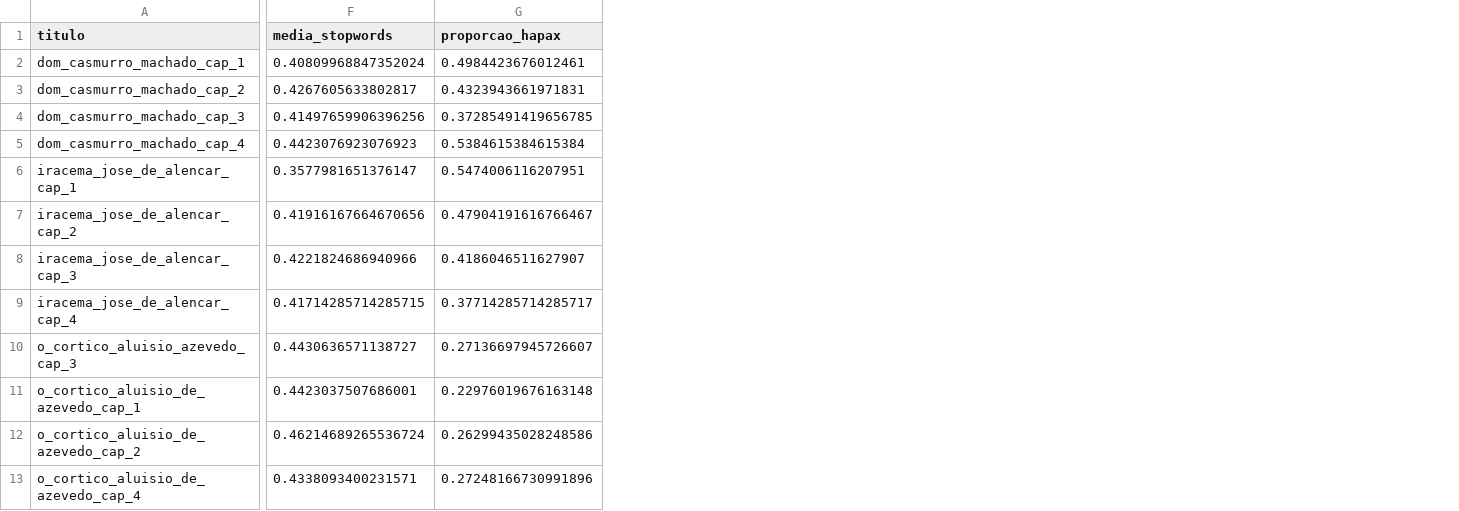
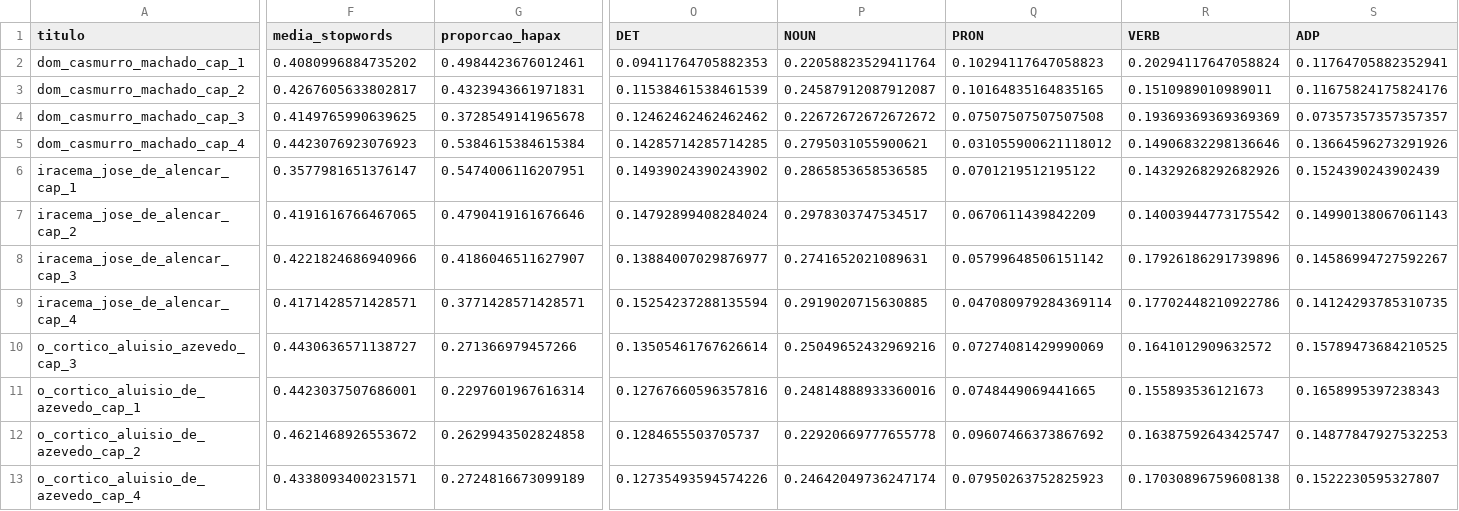
Before and after one commit to VictorAGomes/Projeto-PLN, a CSV file: data/caps_processados/resultados.csv, drawn as a sheet; only a part is shown, gaps mark what is left out; the diff covers the shown part only; the diff names each change by its address in the sheet, - before the commit and + after, or states it on an @@ line.

```diff
--- a/data/caps_processados/resultados.csv
+++ b/data/caps_processados/resultados.csv
+column O (DET), rows 2-13: 0.09411764705882353 | 0.11538461538461539 | 0.12462462462462462 | 0.14285714285714285 | 0.14939024390243902 | 0.14792899408284024 | 0.13884007029876977 | 0.15254237288135594 | 0.13505461767626614 | 0.12767660596357816 | 0.1284655503705737 | 0.12735493594574226
+column P (NOUN), rows 2-13: 0.22058823529411764 | 0.24587912087912087 | 0.22672672672672672 | 0.2795031055900621 | 0.2865853658536585 | 0.2978303747534517 | 0.2741652021089631 | 0.2919020715630885 | 0.25049652432969216 | 0.24814888933360016 | 0.22920669777655778 | 0.24642049736247174
+column Q (PRON), rows 2-13: 0.10294117647058823 | 0.10164835164835165 | 0.07507507507507508 | 0.031055900621118012 | 0.0701219512195122 | 0.0670611439842209 | 0.05799648506151142 | 0.047080979284369114 | 0.07274081429990069 | 0.0748449069441665 | 0.09607466373867692 | 0.07950263752825923
+column R (VERB), rows 2-13: 0.20294117647058824 | 0.1510989010989011 | 0.19369369369369369 | 0.14906832298136646 | 0.14329268292682926 | 0.14003944773175542 | 0.17926186291739896 | 0.17702448210922786 | 0.1641012909632572 | 0.155893536121673 | 0.16387592643425747 | 0.17030896759608138
+column S (ADP), rows 2-13: 0.11764705882352941 | 0.11675824175824176 | 0.07357357357357357 | 0.13664596273291926 | 0.1524390243902439 | 0.14990138067061143 | 0.14586994727592267 | 0.14124293785310735 | 0.15789473684210525 | 0.1658995397238343 | 0.14877847927532253 | 0.1522230595327807
-F2 (media_stopwords): 0.40809968847352024
+F2 (media_stopwords): 0.4080996884735202
-F4 (media_stopwords): 0.41497659906396256
+F4 (media_stopwords): 0.4149765990639625
-G4 (proporcao_hapax): 0.37285491419656785
+G4 (proporcao_hapax): 0.3728549141965678
-F7 (media_stopwords): 0.41916167664670656
+F7 (media_stopwords): 0.4191616766467065
-G7 (proporcao_hapax): 0.47904191616766467
+G7 (proporcao_hapax): 0.4790419161676646
-F9 (media_stopwords): 0.41714285714285715
+F9 (media_stopwords): 0.4171428571428571
-G9 (proporcao_hapax): 0.37714285714285717
+G9 (proporcao_hapax): 0.3771428571428571
-G10 (proporcao_hapax): 0.27136697945726607
+G10 (proporcao_hapax): 0.271366979457266
-G11 (proporcao_hapax): 0.22976019676163148
+G11 (proporcao_hapax): 0.2297601967616314
-F12 (media_stopwords): 0.46214689265536724
+F12 (media_stopwords): 0.4621468926553672
-G12 (proporcao_hapax): 0.26299435028248586
+G12 (proporcao_hapax): 0.2629943502824858
-G13 (proporcao_hapax): 0.27248166730991896
+G13 (proporcao_hapax): 0.2724816673099189
```
Also changed, not shown: 8 added columns and 6 edited cells elsewhere in this file, 3 other files.
